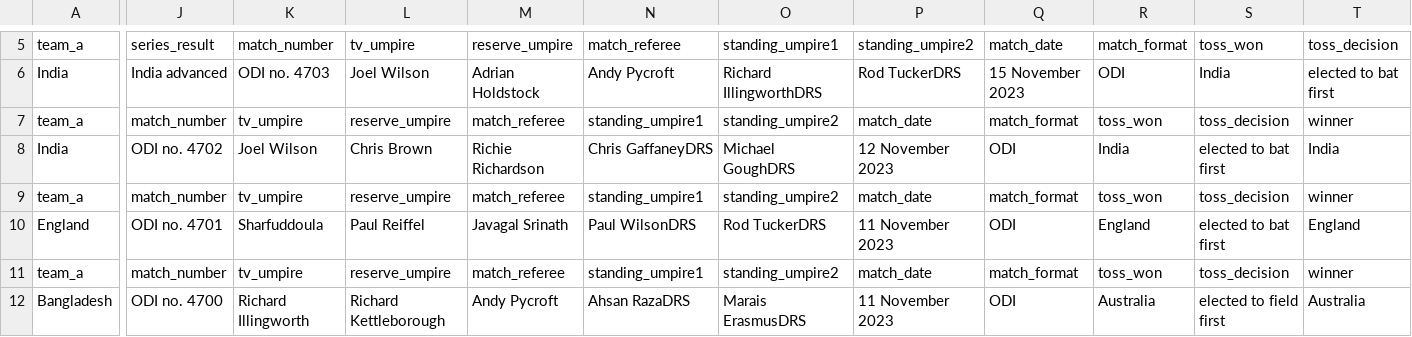
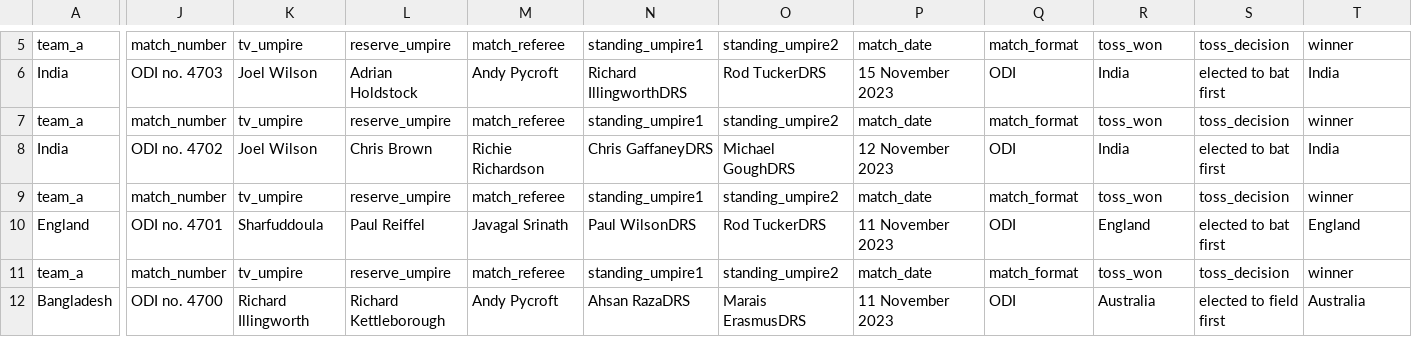
Before and after one commit to jarupulapremkumar/cricket_data_pipeline, a CSV file: datasets/match_details.csv, drawn as a sheet; only a part is shown, gaps mark what is left out; the diff covers the shown part only; the diff names each change by its address in the sheet, - before the commit and + after, or states it on an @@ line.

```diff
--- a/datasets/match_details.csv
+++ b/datasets/match_details.csv
-J5: series_result
+J5: match_number
-K5: match_number
+K5: tv_umpire
-L5: tv_umpire
+L5: reserve_umpire
-M5: reserve_umpire
+M5: match_referee
-N5: match_referee
+N5: standing_umpire1
-O5: standing_umpire1
+O5: standing_umpire2
-P5: standing_umpire2
+P5: match_date
-Q5: match_date
+Q5: match_format
-R5: match_format
+R5: toss_won
-S5: toss_won
+S5: toss_decision
-T5: toss_decision
+T5: winner
-J6: India advanced
+J6: ODI no. 4703
-K6: ODI no. 4703
+K6: Joel Wilson
-L6: Joel Wilson
+L6: Adrian Holdstock
-M6: Adrian Holdstock
+M6: Andy Pycroft
-N6: Andy Pycroft
+N6: Richard IllingworthDRS
-O6: Richard IllingworthDRS
+O6: Rod TuckerDRS
-P6: Rod TuckerDRS
+P6: 15 November 2023
-Q6: 15 November 2023
+Q6: ODI
-R6: ODI
+R6: India
-S6: India
+S6: elected to bat first
-T6: elected to bat first
+T6: India
```
Also changed, not shown: 137 edited cells elsewhere in this file, datasets/total_score.csv, 2 other files.
